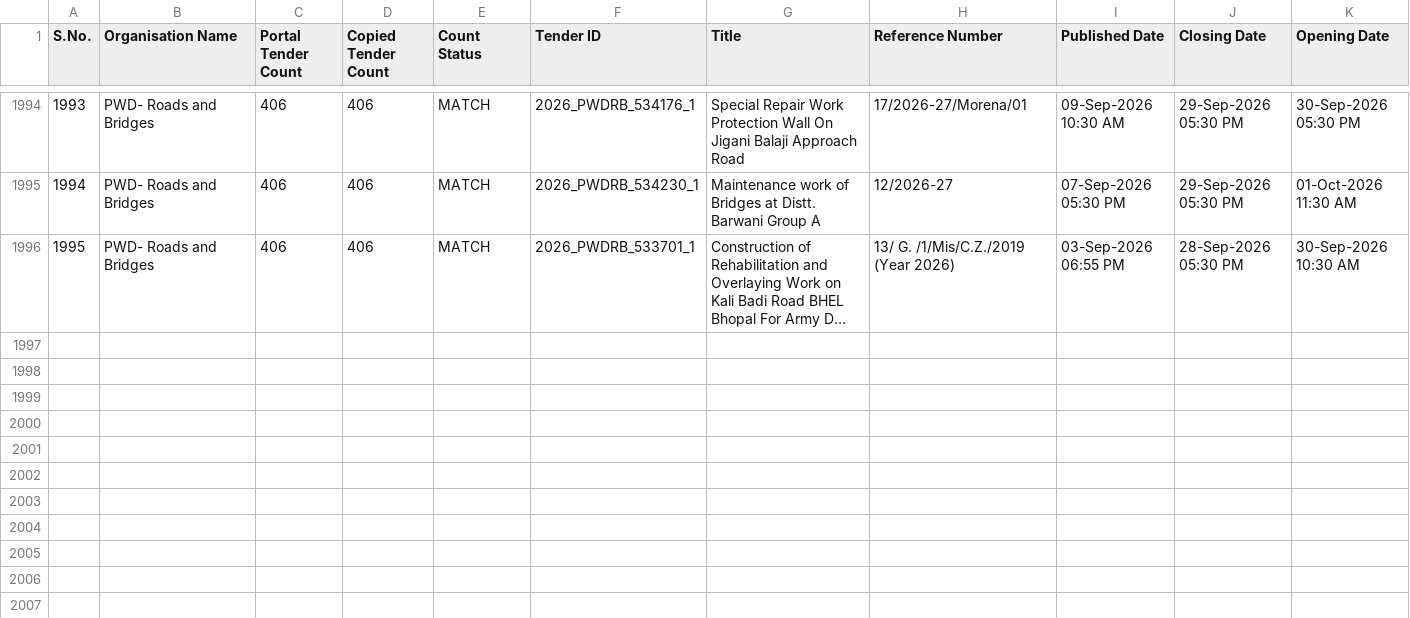
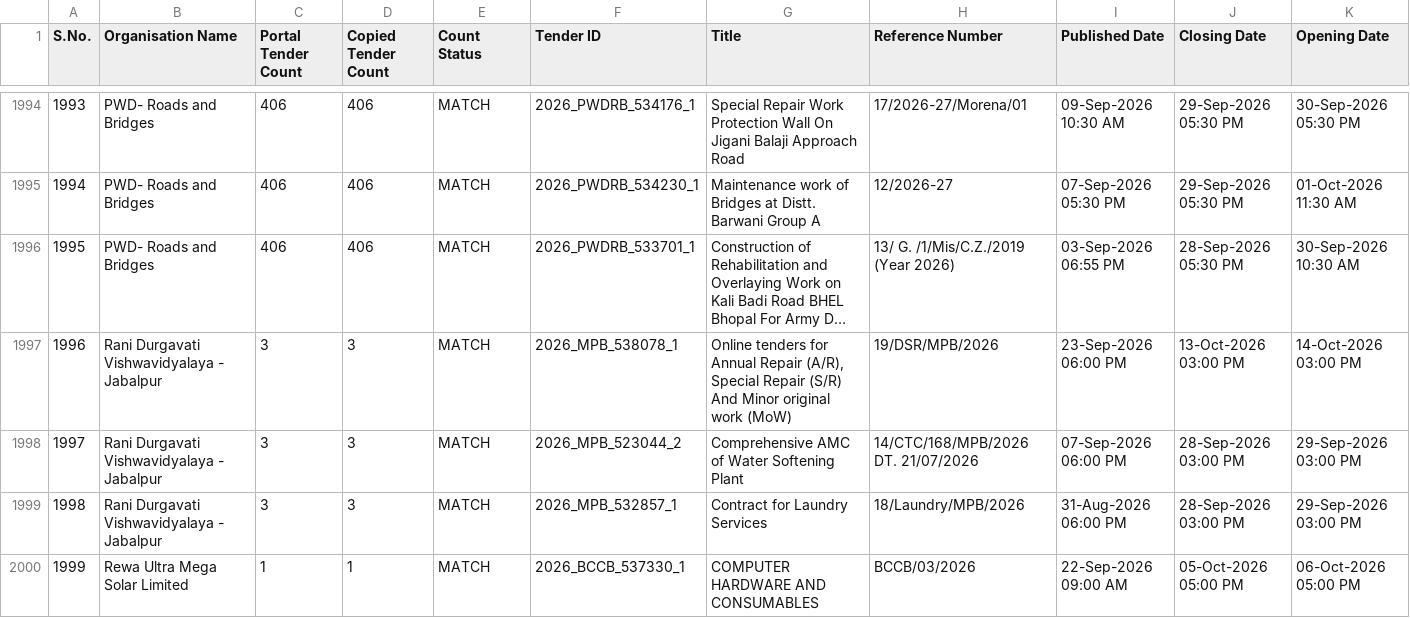
Before and after one commit to esign2015/mp-tenders, a CSV file: organisation_tenders.csv, drawn as a sheet; only a part is shown, gaps mark what is left out; long unchanged cells end in …; rows hold the shown columns only; the diff names each change by its address in the sheet, - before the commit and + after, or states it on an @@ line.

```diff
--- a/organisation_tenders.csv
+++ b/organisation_tenders.csv
+row 1997: 1996 | Rani Durgavati Vishwavidyalaya - Jabalpur | 3 | 3 | MATCH | 2026_MPB_538078_1 | Online tenders for Annual Repair (A/R), Special Repair (S/R) And Minor original work (MoW) | 19/DSR/MPB/2026 | 23-Sep-2026 06:00 PM | 13-Oct-2026 03:00 PM | 14-Oct-2026 03:00 PM
+row 1998: 1997 | Rani Durgavati Vishwavidyalaya - Jabalpur | 3 | 3 | MATCH | 2026_MPB_523044_2 | Comprehensive AMC of Water Softening Plant | 14/CTC/168/MPB/2026 DT. 21/07/2026 | 07-Sep-2026 06:00 PM | 28-Sep-2026 03:00 PM | 29-Sep-2026 03:00 PM
+row 1999: 1998 | Rani Durgavati Vishwavidyalaya - Jabalpur | 3 | 3 | MATCH | 2026_MPB_532857_1 | Contract for Laundry Services | 18/Laundry/MPB/2026 | 31-Aug-2026 06:00 PM | 28-Sep-2026 03:00 PM | 29-Sep-2026 03:00 PM
+row 2000: 1999 | Rewa Ultra Mega Solar Limited | 1 | 1 | MATCH | 2026_BCCB_537330_1 | COMPUTER HARDWARE AND CONSUMABLES | BCCB/03/2026 | 22-Sep-2026 09:00 AM | 05-Oct-2026 05:00 PM | 06-Oct-2026 05:00 PM
```
Also changed, not shown: 1 other file.
